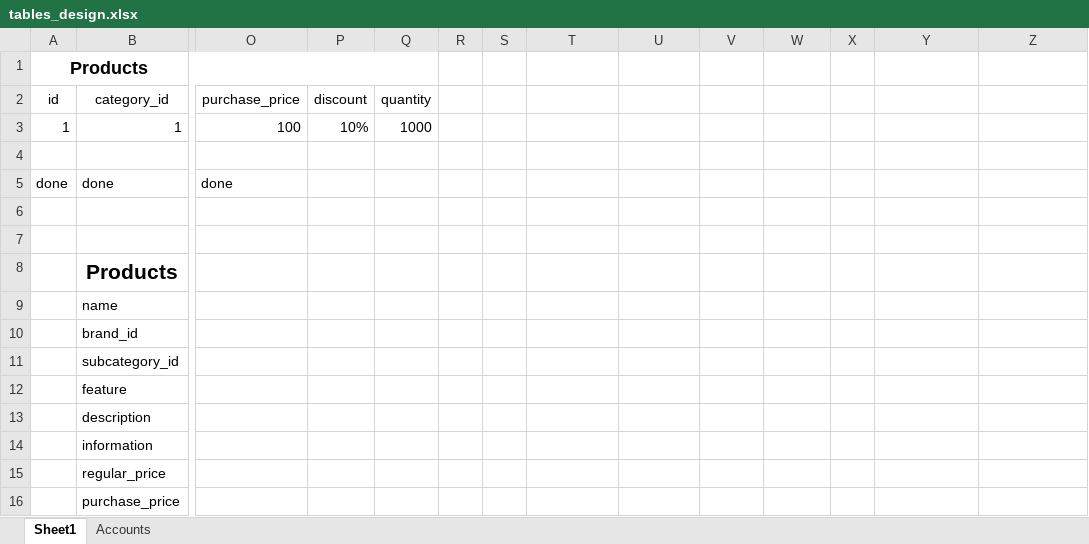
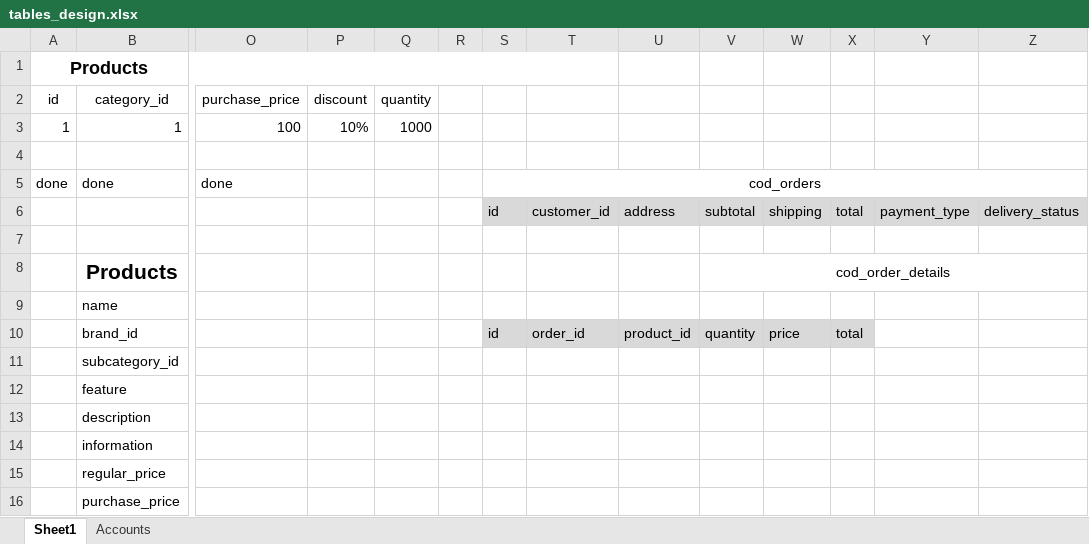
Before and after one commit to asamamun/TigerCRM, an Excel workbook: documents/tables_design.xlsx, sheet Sheet1, drawn as a sheet; only a part is shown, gaps mark what is left out; values as stored, in another font and other column widths than the file's, no borders; removed rows and columns are numbered as before the commit, all else as after; rows hold the shown columns only; the diff names each change by its address in the sheet, - before the commit and + after, or states it on an @@ line.

Commit message:
COD order almost done.

```diff
--- a/documents/tables_design.xlsx (sheet Sheet1)
+++ b/documents/tables_design.xlsx (sheet Sheet1)
-A1:Q1 merged
+A1:T1 merged
-S5: (empty)
+S5: cod_orders
+S5:Z5 merged
+row 6:  |  |  |  |  |  | id | customer_id | address | subtotal | shipping | total | payment_type | delivery_status
-row 7: (empty)
-V8: (empty)
+V8: cod_order_details
+V8:Z8 merged
-S10: (empty)
+S10: id
-S10:X10 fill: none
+S10:X10 fill: #D9D9D9
-T10: (empty)
+T10: order_id
-U10: (empty)
+U10: product_id
-V10: (empty)
+V10: quantity
-W10: (empty)
+W10: price
-X10: (empty)
+X10: total
```
Also changed, not shown: 26 other files.
